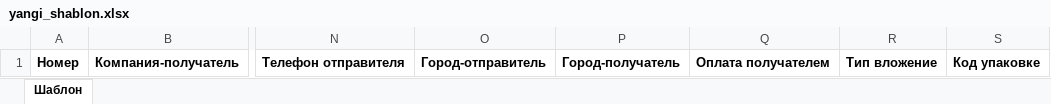
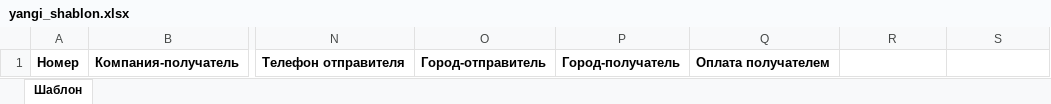
Before and after one commit to ibrohimov0521/emu_assistant_bot, an Excel workbook: templates/yangi_shablon.xlsx, sheet Шаблон, drawn as a sheet; only a part is shown, gaps mark what is left out; values as stored, in another font and other column widths than the file's, no borders; the diff names each change by its address in the sheet, - before the commit and + after, or states it on an @@ line.

Commit message:
Split Excel schemas for legal customers

```diff
--- a/templates/yangi_shablon.xlsx (sheet Шаблон)
+++ b/templates/yangi_shablon.xlsx (sheet Шаблон)
-R1: Тип вложение
+R1: (empty)
-S1: Код упаковке
+S1: (empty)
```
Also changed, not shown: 2 other files.
